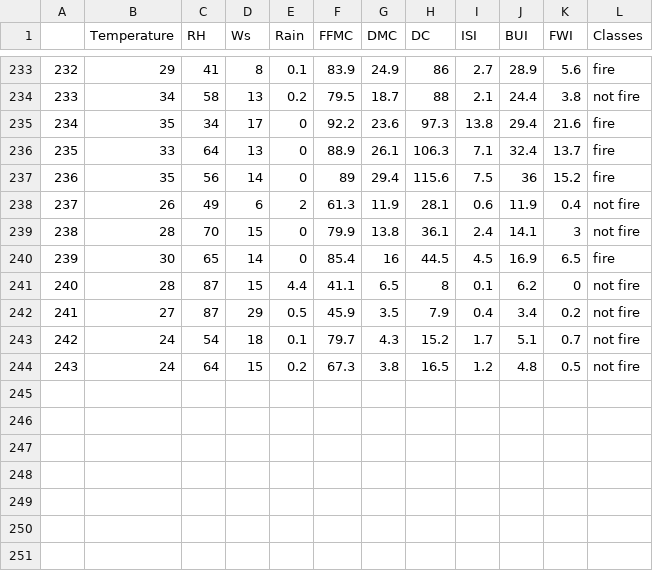
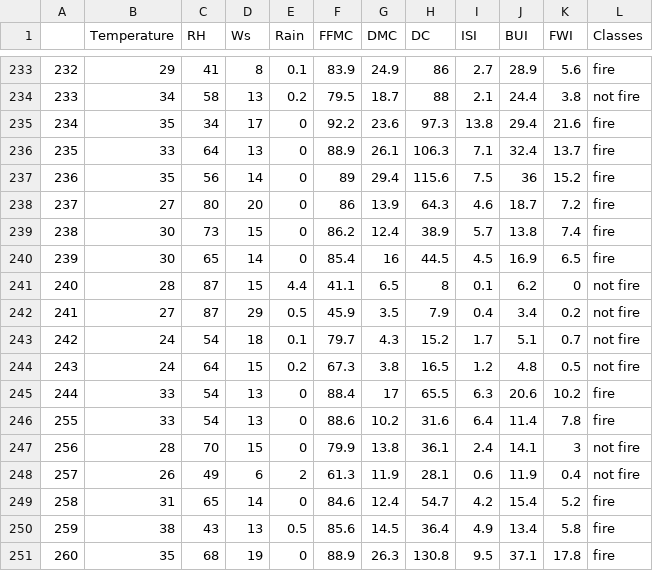
Before and after one commit to Surendharan04/Forest-Fire-Prediction-and-Analysis, a CSV file: E1904/FOREST FIRE.csv, drawn as a sheet; only a part is shown, gaps mark what is left out.

```diff
--- a/E1904/FOREST FIRE.csv
+++ b/E1904/FOREST FIRE.csv
@@ -237,4 +237,4 @@
 236,35,56,14,0,89,29.4,115.6,7.5,36,15.2,fire
-237,26,49,6,2,61.3,11.9,28.1,0.6,11.9,0.4,not fire
-238,28,70,15,0,79.9,13.8,36.1,2.4,14.1,3,not fire
+237,27,80,20,0,86,13.9,64.3,4.6,18.7,7.2,fire
+238,30,73,15,0,86.2,12.4,38.9,5.7,13.8,7.4,fire
 239,30,65,14,0,85.4,16,44.5,4.5,16.9,6.5,fire
@@ -244 +244,8 @@
 243,24,64,15,0.2,67.3,3.8,16.5,1.2,4.8,0.5,not fire
+244,33,54,13,0,88.4,17,65.5,6.3,20.6,10.2,fire
+255,33,54,13,0,88.6,10.2,31.6,6.4,11.4,7.8,fire
+256,28,70,15,0,79.9,13.8,36.1,2.4,14.1,3,not fire
+257,26,49,6,2,61.3,11.9,28.1,0.6,11.9,0.4,not fire
+258,31,65,14,0,84.6,12.4,54.7,4.2,15.4,5.2,fire
+259,38,43,13,0.5,85.6,14.5,36.4,4.9,13.4,5.8,fire
+260,35,68,19,0,88.9,26.3,130.8,9.5,37.1,17.8,fire
```
Also changed, not shown: 7 other files.
